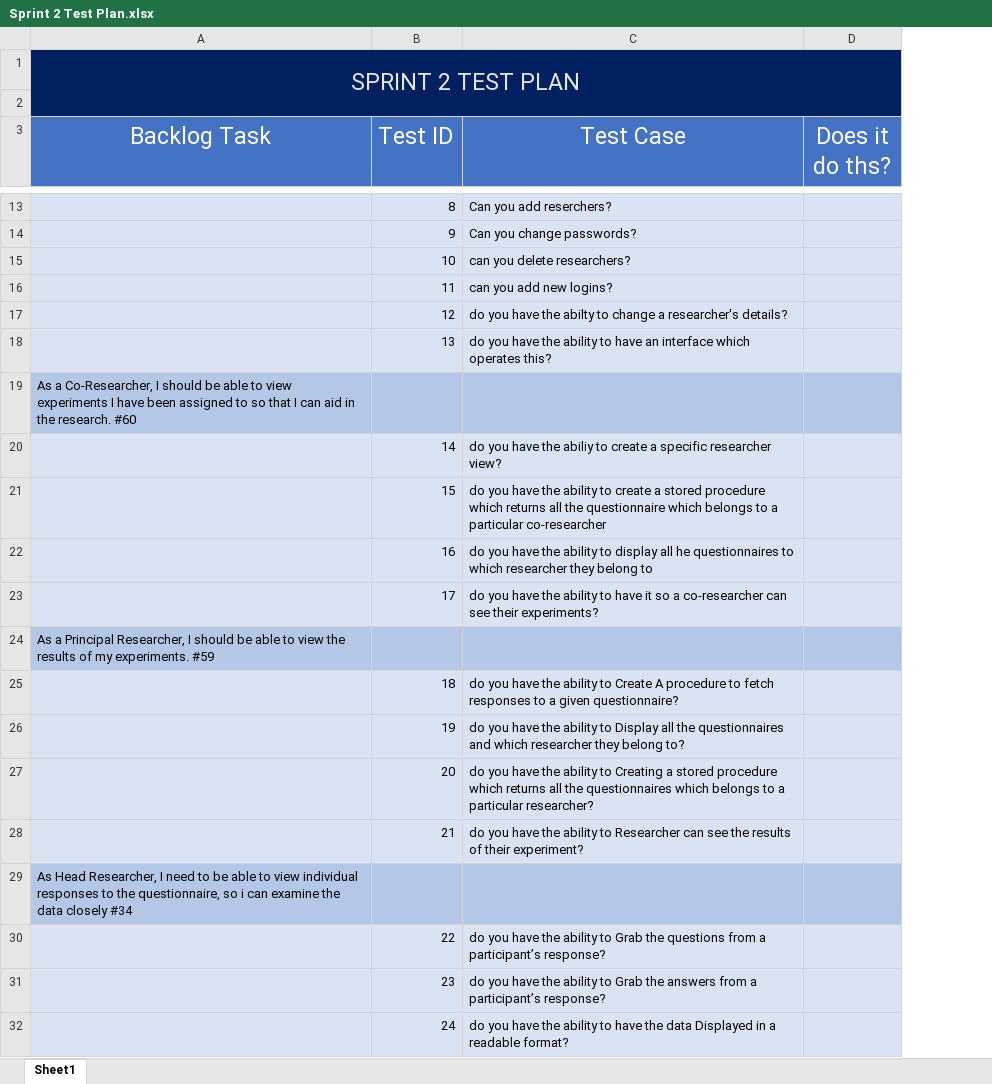
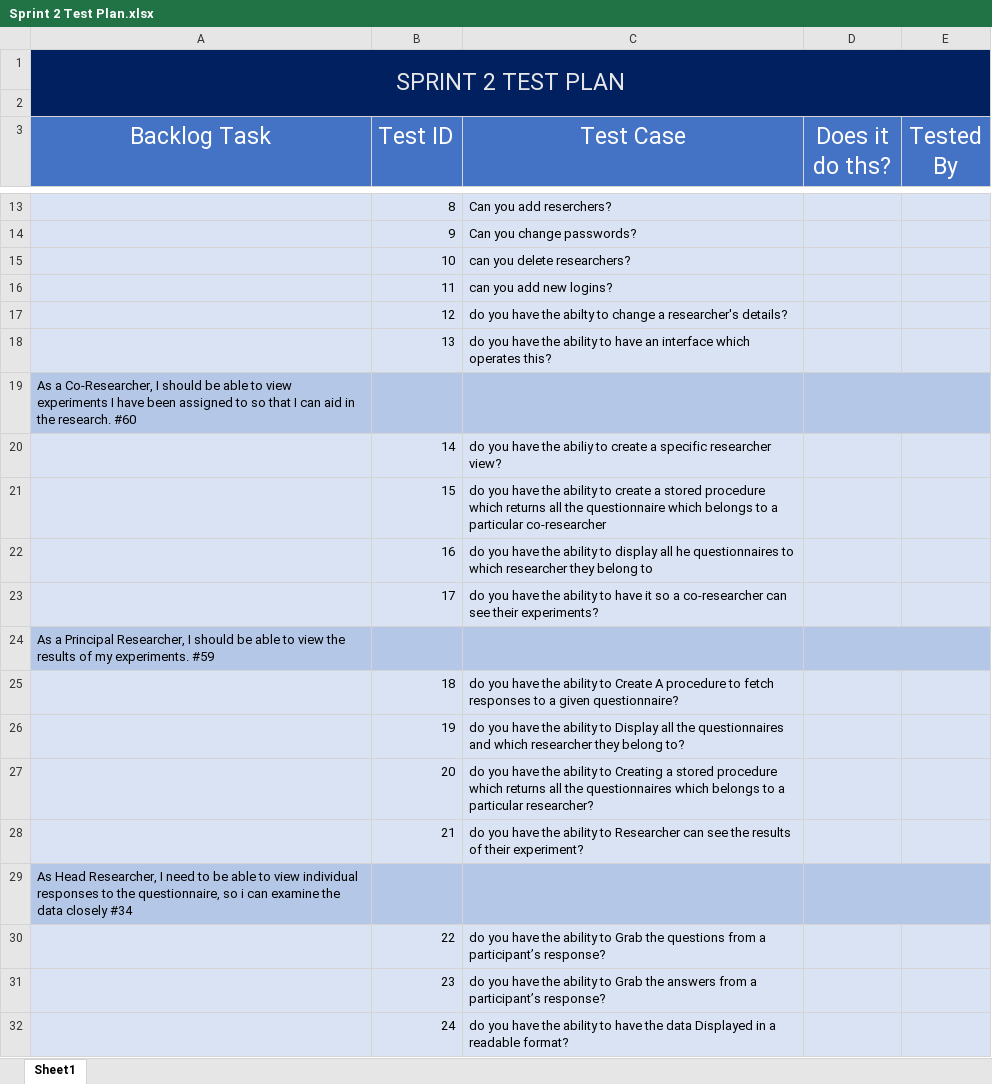
Before and after one commit to jordankeiller/AC31007-Coursework-Team-2, an Excel workbook: Sprint 2/Test_Driven_Development/Sprint 2 Test Plan.xlsx, sheet Sheet1, drawn as a sheet; only a part is shown, gaps mark what is left out; values as stored, in another font and other column widths than the file's, no borders; charts and pictures not drawn; the diff covers the shown part only; the diff names each change by its address in the sheet, - before the commit and + after, or states it on an @@ line.

```diff
--- a/Sprint 2/Test_Driven_Development/Sprint 2 Test Plan.xlsx (sheet Sheet1)
+++ b/Sprint 2/Test_Driven_Development/Sprint 2 Test Plan.xlsx (sheet Sheet1)
+column E (Tested By), empty
+D19:E19 merged
+D24:E24 merged
+D29:E29 merged
```
Also changed, not shown: merged cells elsewhere in this sheet, charts or pictures.
